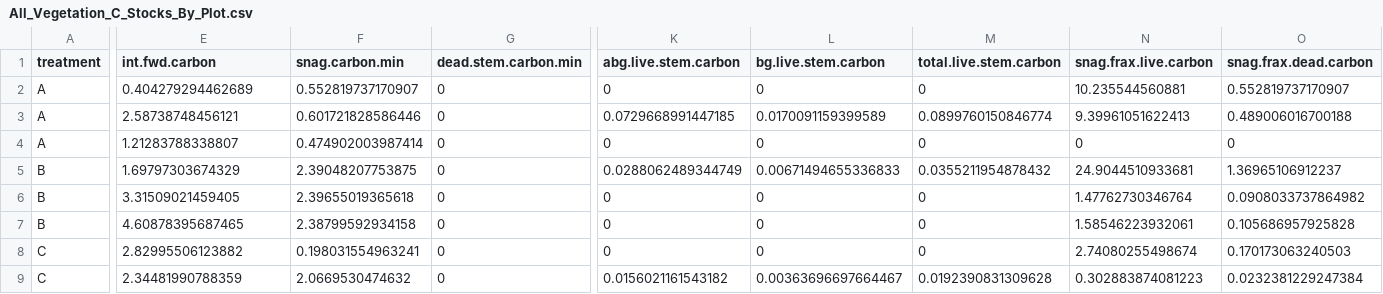
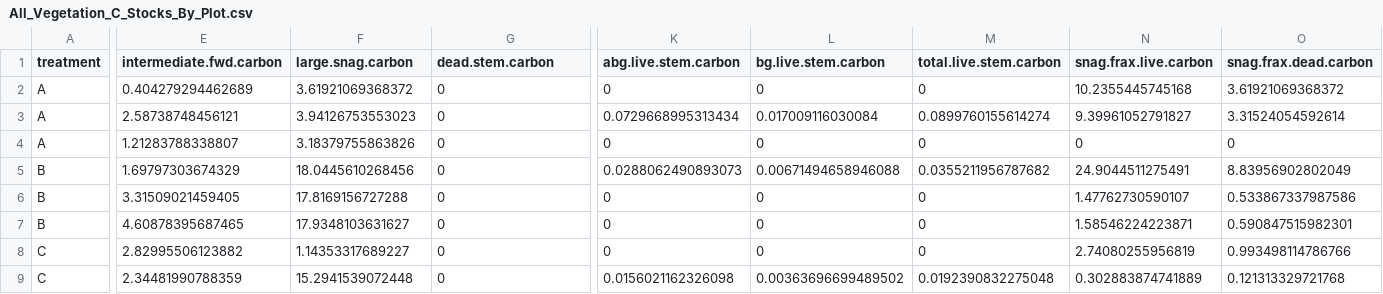
Before and after one commit to chelseamarpeterson/illinois-floodplain-restoration-experiment, a CSV file: Tree_Analysis/Clean_Data_By_Plot/All_Vegetation_C_Stocks_By_Plot.csv, drawn as a sheet; only a part is shown, gaps mark what is left out; the diff covers the shown part only; the diff names each change by its address in the sheet, - before the commit and + after, or states it on an @@ line.

```diff
--- a/Tree_Analysis/Clean_Data_By_Plot/All_Vegetation_C_Stocks_By_Plot.csv
+++ b/Tree_Analysis/Clean_Data_By_Plot/All_Vegetation_C_Stocks_By_Plot.csv
-E1: int.fwd.carbon
+E1: intermediate.fwd.carbon
-F1: snag.carbon.min
+F1: large.snag.carbon
-G1: dead.stem.carbon.min
+G1: dead.stem.carbon
-F2 (large.snag.carbon): 0.552819737170907
+F2 (large.snag.carbon): 3.61921069368372
-N2 (snag.frax.live.carbon): 10.235544560881
+N2 (snag.frax.live.carbon): 10.2355445745168
-O2 (snag.frax.dead.carbon): 0.552819737170907
+O2 (snag.frax.dead.carbon): 3.61921069368372
-F3 (large.snag.carbon): 0.601721828586446
+F3 (large.snag.carbon): 3.94126753553023
-K3 (abg.live.stem.carbon): 0.0729668991447185
+K3 (abg.live.stem.carbon): 0.0729668995313434
-L3 (bg.live.stem.carbon): 0.0170091159399589
+L3 (bg.live.stem.carbon): 0.017009116030084
-M3 (total.live.stem.carbon): 0.0899760150846774
+M3 (total.live.stem.carbon): 0.0899760155614274
-N3 (snag.frax.live.carbon): 9.39961051622413
+N3 (snag.frax.live.carbon): 9.39961052791827
-O3 (snag.frax.dead.carbon): 0.489006016700188
+O3 (snag.frax.dead.carbon): 3.31524054592614
-F4 (large.snag.carbon): 0.474902003987414
+F4 (large.snag.carbon): 3.18379755863826
-F5 (large.snag.carbon): 2.39048207753875
+F5 (large.snag.carbon): 18.0445610268456
-K5 (abg.live.stem.carbon): 0.0288062489344749
+K5 (abg.live.stem.carbon): 0.0288062490893073
-L5 (bg.live.stem.carbon): 0.00671494655336833
+L5 (bg.live.stem.carbon): 0.00671494658946088
-M5 (total.live.stem.carbon): 0.0355211954878432
+M5 (total.live.stem.carbon): 0.0355211956787682
-N5 (snag.frax.live.carbon): 24.9044510933681
+N5 (snag.frax.live.carbon): 24.9044511275491
-O5 (snag.frax.dead.carbon): 1.36965106912237
+O5 (snag.frax.dead.carbon): 8.83956902802049
-F6 (large.snag.carbon): 2.39655019365618
+F6 (large.snag.carbon): 17.8169156727288
-N6 (snag.frax.live.carbon): 1.47762730346764
+N6 (snag.frax.live.carbon): 1.47762730590107
-O6 (snag.frax.dead.carbon): 0.0908033737864982
+O6 (snag.frax.dead.carbon): 0.533867337987586
-F7 (large.snag.carbon): 2.38799592934158
+F7 (large.snag.carbon): 17.9348103631627
-N7 (snag.frax.live.carbon): 1.58546223932061
+N7 (snag.frax.live.carbon): 1.58546224223871
-O7 (snag.frax.dead.carbon): 0.105686957925828
+O7 (snag.frax.dead.carbon): 0.590847515982301
-F8 (large.snag.carbon): 0.198031554963241
+F8 (large.snag.carbon): 1.14353317689227
-N8 (snag.frax.live.carbon): 2.74080255498674
+N8 (snag.frax.live.carbon): 2.74080255956819
-O8 (snag.frax.dead.carbon): 0.170173063240503
+O8 (snag.frax.dead.carbon): 0.993498114786766
-F9 (large.snag.carbon): 2.0669530474632
+F9 (large.snag.carbon): 15.2941539072448
-K9 (abg.live.stem.carbon): 0.0156021161543182
+K9 (abg.live.stem.carbon): 0.0156021162326098
-L9 (bg.live.stem.carbon): 0.00363696697664467
+L9 (bg.live.stem.carbon): 0.00363696699489502
-M9 (total.live.stem.carbon): 0.0192390831309628
+M9 (total.live.stem.carbon): 0.0192390832275048
-N9 (snag.frax.live.carbon): 0.302883874081223
+N9 (snag.frax.live.carbon): 0.302883874741889
-O9 (snag.frax.dead.carbon): 0.0232381229247384
+O9 (snag.frax.dead.carbon): 0.121313329721768
```
Also changed, not shown: 36 edited cells elsewhere in this file, Tree_Analysis/Clean_Data_By_Species/CWD_Carbon_Stocks_By_Species.csv, Tree_Analysis/Clean_Data_By_Species/Live_Stem_Carbon_Stocks_By_Species.csv, 40 other files.
